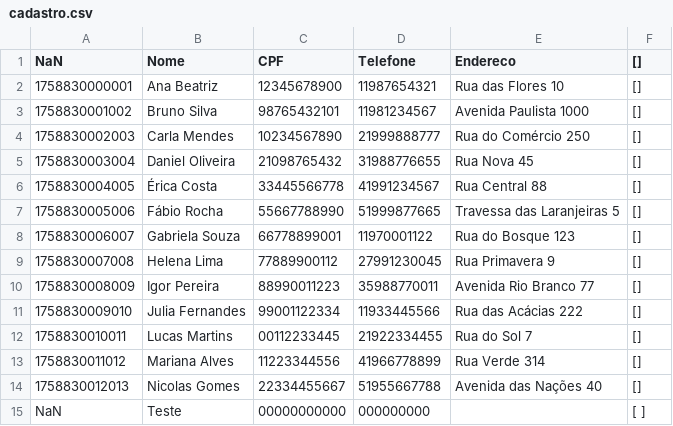
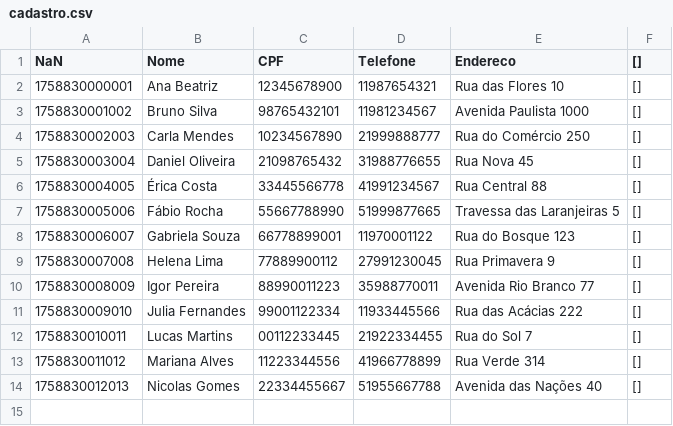
Before and after one commit to Jjbborges/Sistema-de-pizzaria, a CSV file: Back-End/csv/cadastro.csv, drawn as a sheet; the diff names each change by its address in the sheet, - before the commit and + after, or states it on an @@ line.

Commit message:
Update cadastro.csv

```diff
--- a/Back-End/csv/cadastro.csv
+++ b/Back-End/csv/cadastro.csv
-row 15: NaN | Teste | 00000000000 | 000000000 |  | [ ]
```
